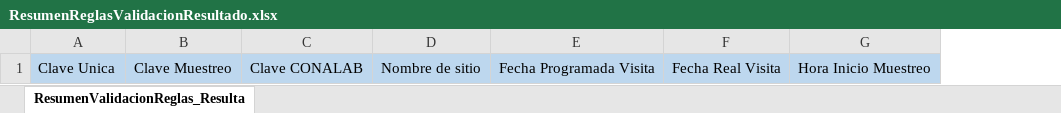
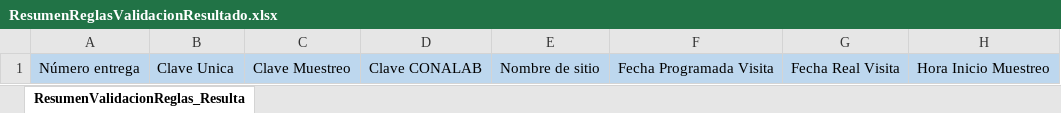
Before and after one commit to alonsocm/sica, an Excel workbook: WebAPI/wwwroot/Plantillas/ResumenReglasValidacionResultado.xlsx, sheet ResumenValidacionReglas_Resulta, drawn as a sheet; only a part is shown; values as stored, in another font and other column widths than the file's, no borders; the diff names each change by its address in the sheet, - before the commit and + after, or states it on an @@ line.

Commit message:
Se cambian columnas en plantillas, se agregan rutas en appsetings para descarga de ciertas plantillas, filtrado de cabeceros

```diff
--- a/WebAPI/wwwroot/Plantillas/ResumenReglasValidacionResultado.xlsx (sheet ResumenValidacionReglas_Resulta)
+++ b/WebAPI/wwwroot/Plantillas/ResumenReglasValidacionResultado.xlsx (sheet ResumenValidacionReglas_Resulta)
+column A, row 1: Número entrega
```
Also changed, not shown: WebAPI/wwwroot/Plantillas/ResumenCargaResultadosReglas.xlsx, 10 other files.
